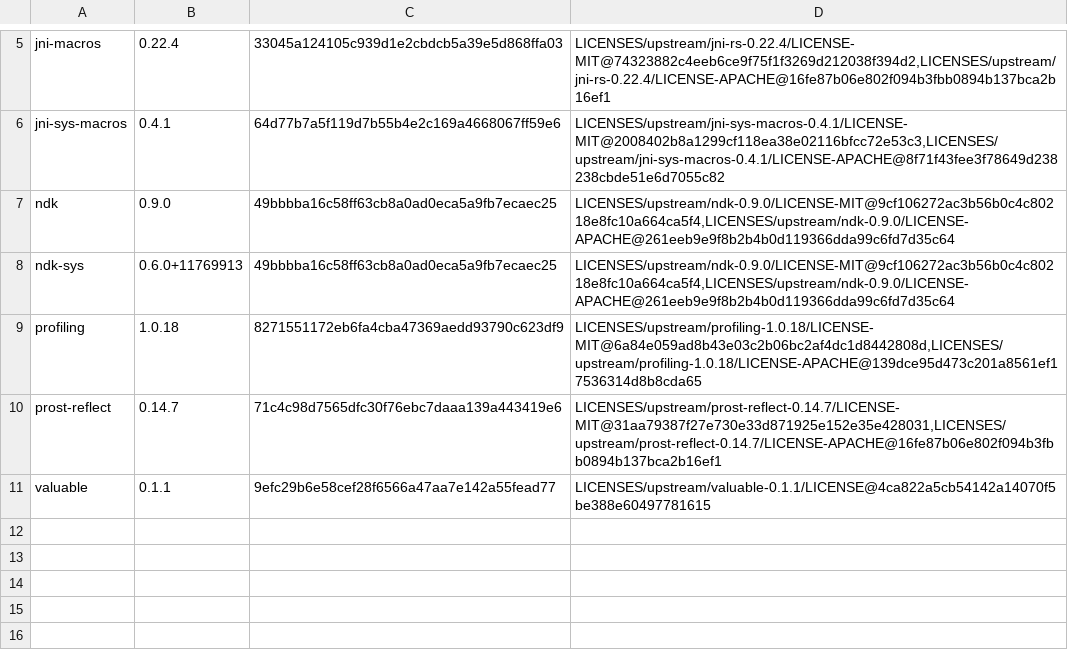
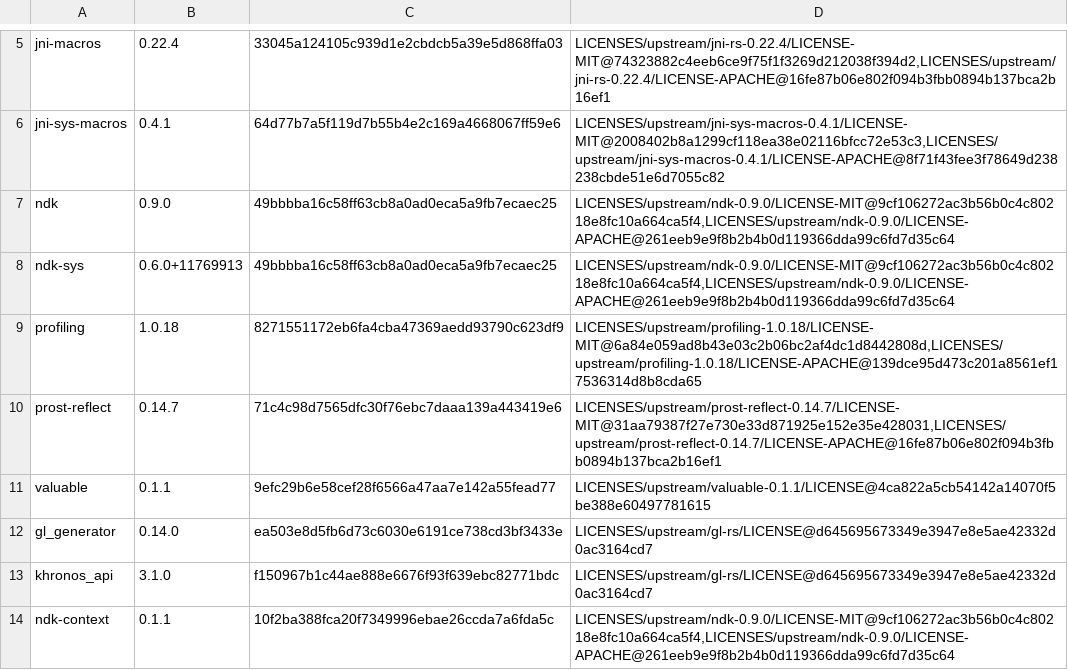
Before and after one commit to sguzman/retivus, a TSV file: LICENSES/upstream/EXTRA-NOTICE-EVIDENCE.tsv, drawn as a sheet; only a part is shown, gaps mark what is left out; the diff names each change by its address in the sheet, - before the commit and + after, or states it on an @@ line.

Commit message:
build: cover Khronos GL and ndk-context parent license notices

```diff
--- a/LICENSES/upstream/EXTRA-NOTICE-EVIDENCE.tsv
+++ b/LICENSES/upstream/EXTRA-NOTICE-EVIDENCE.tsv
+row 12: gl_generator | 0.14.0 | ea503e8d5fb6d73c6030e6191ce738cd3bf3433e | LICENSES/upstream/gl-rs/LICENSE@d645695673349e3947e8e5ae42332d0ac3164cd7
+row 13: khronos_api | 3.1.0 | f150967b1c44ae888e6676f93f639ebc82771bdc | LICENSES/upstream/gl-rs/LICENSE@d645695673349e3947e8e5ae42332d0ac3164cd7
+row 14: ndk-context | 0.1.1 | 10f2ba388fca20f7349996ebae26ccda7a6fda5c | LICENSES/upstream/ndk-0.9.0/LICENSE-MIT@9cf106272ac3b56b0c4c80218e8fc10a664ca5f4,LICENSES/upstream/ndk-0.9.0/LICENSE-APACHE@261eeb9e9f8b2b4b0d119366dda99c6fd7d35c64
```
Also changed, not shown: 2 other files.
